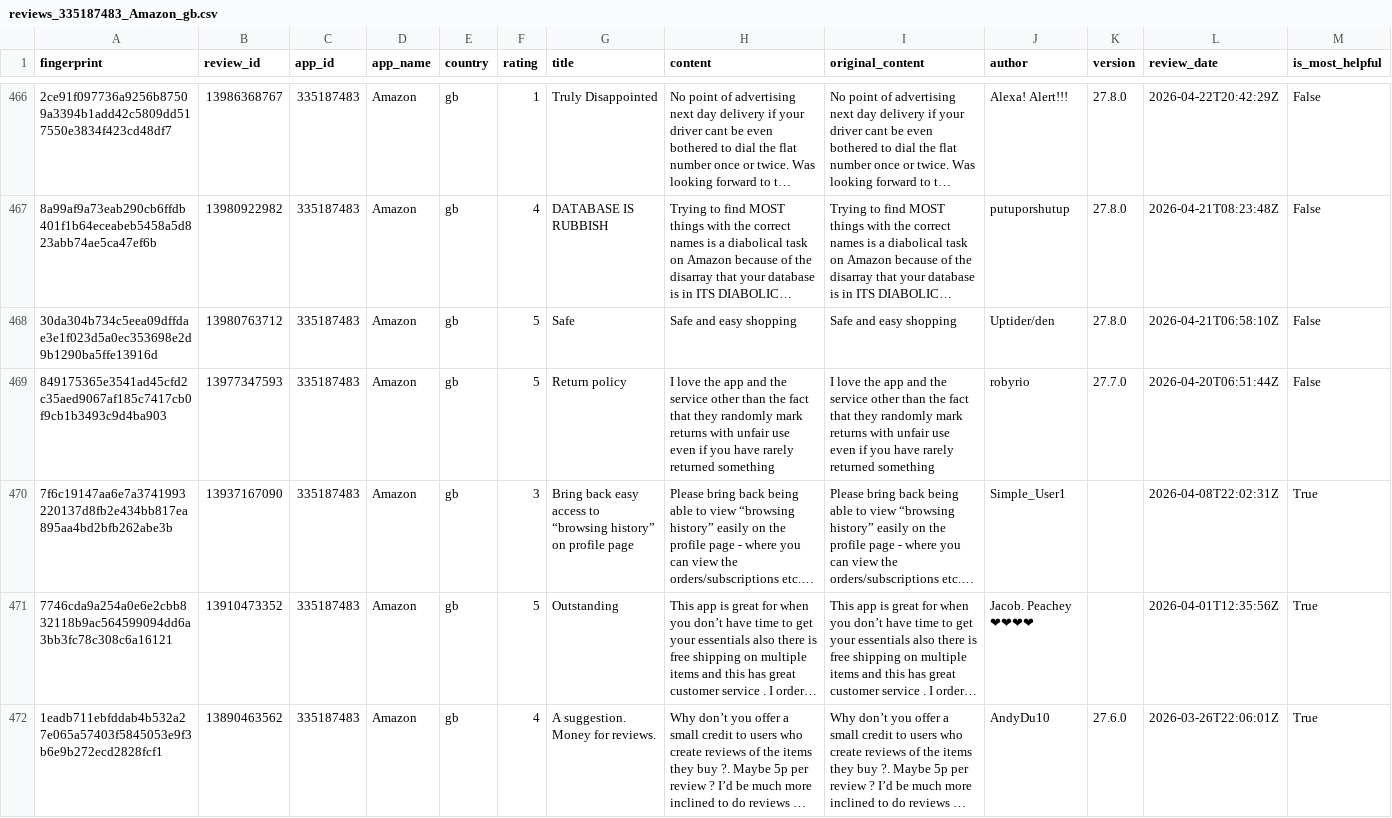
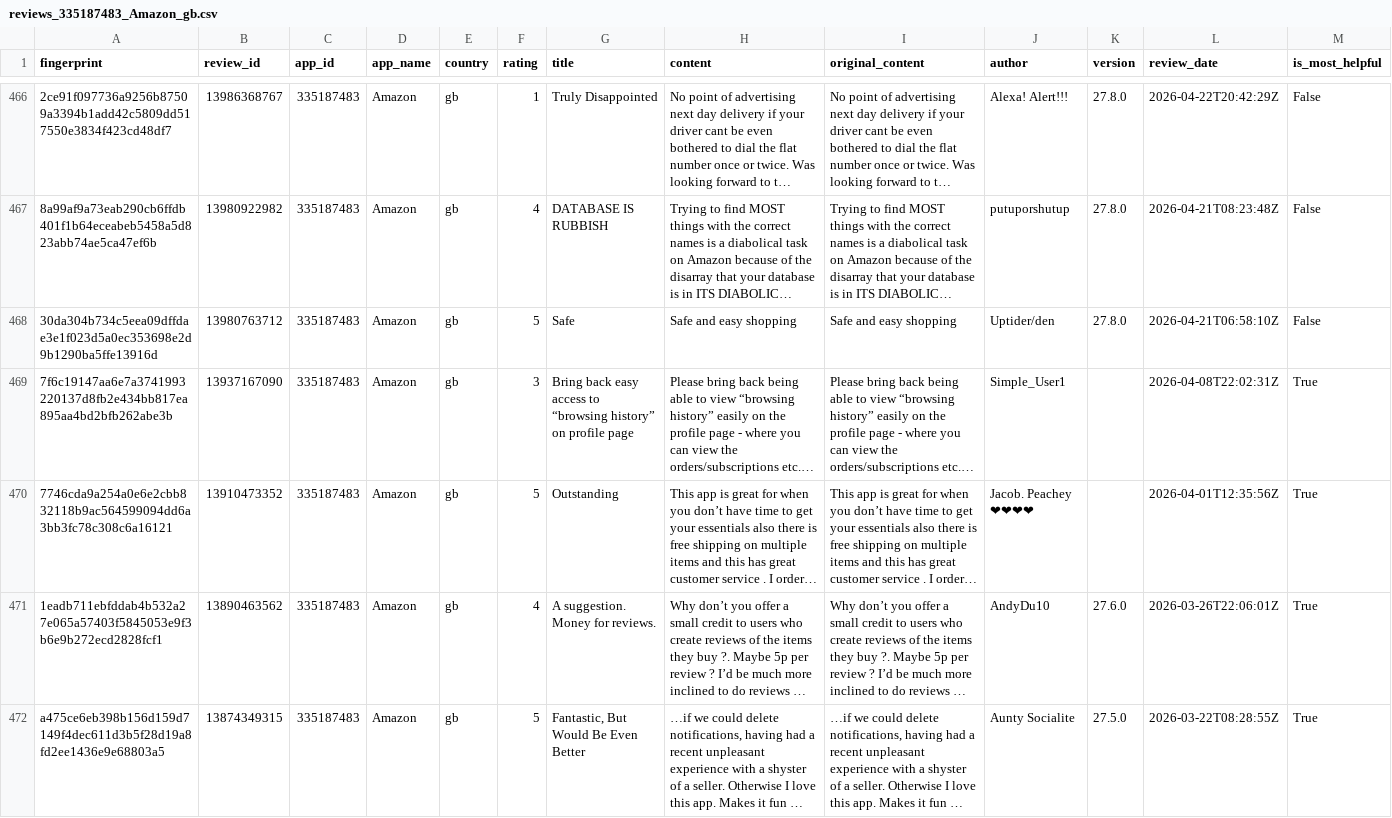
Before and after one commit to pickmiu/appstore-public-data, a CSV file: data/reviews_335187483_Amazon_gb.csv, drawn as a sheet; only a part is shown, gaps mark what is left out; the shorter side is filled out with more unchanged rows; long unchanged cells end in …; rows hold the shown columns only; the diff names each change by its address in the sheet, - before the commit and + after, or states it on an @@ line.

```diff
--- a/data/reviews_335187483_Amazon_gb.csv
+++ b/data/reviews_335187483_Amazon_gb.csv
-row 469: 849175365e3541ad45cfd2c35aed9067af185c7417cb0f9cb1b3493c9d4ba903 | 13977347593 | 335187483 | Amazon | gb | 5 | Return policy | I love the app and the service other than the fact that they randomly mark returns with unfair use even if you have rarely returned something | I love the app and the service other than the fact that they randomly mark returns with unfair use even if you have rarely returned something | robyrio | 27.7.0 | 2026-04-20T06:51:44Z | False
```
Also changed, not shown: 1 other file.
